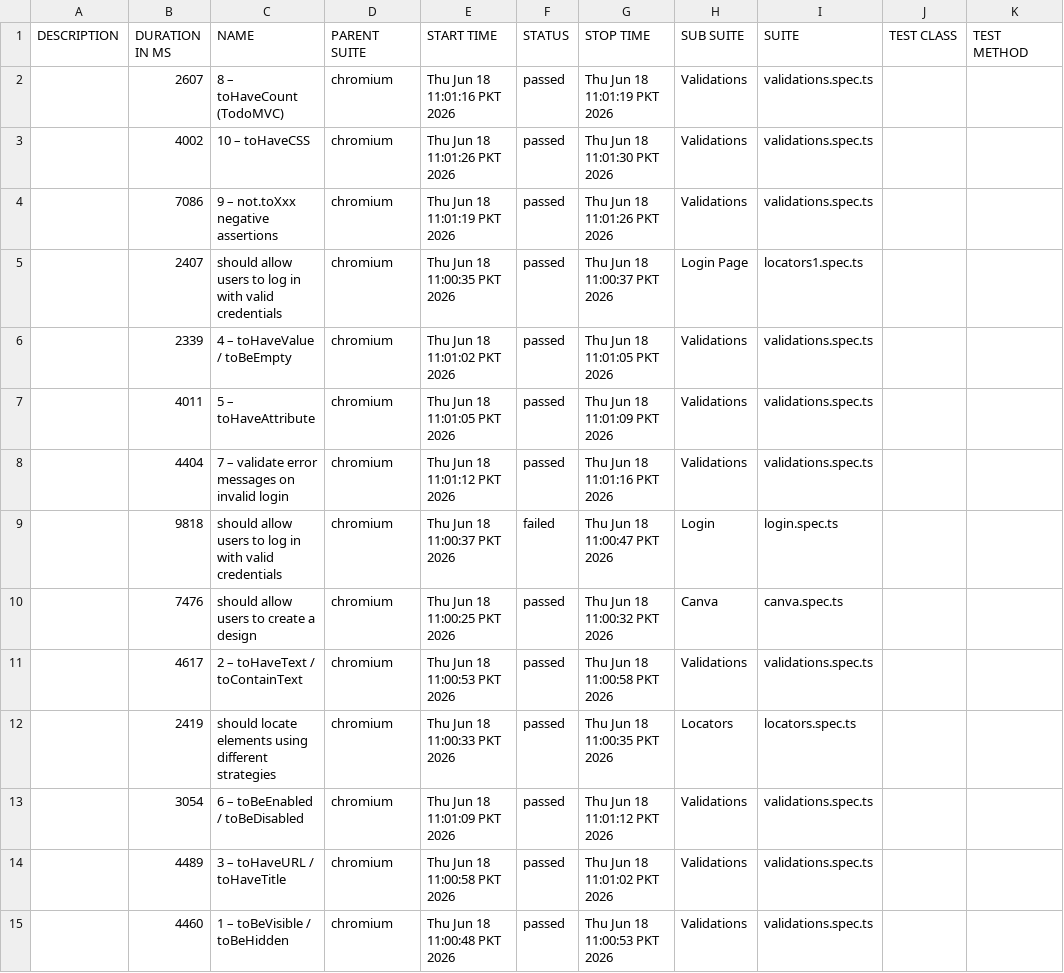
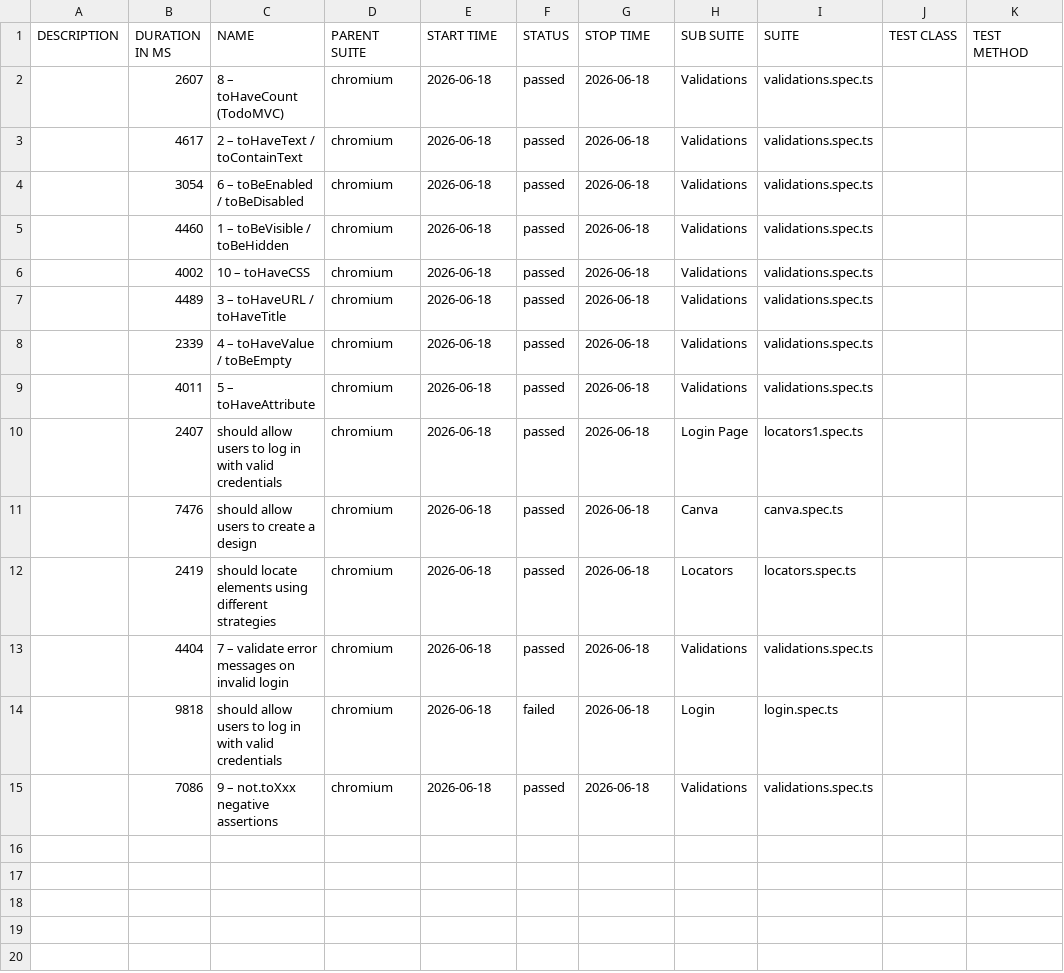
Before and after one commit to saadahmedkhan-10p/conducttraining, a CSV file: allure-report/data/suites.csv, drawn as a sheet.

```diff
--- a/allure-report/data/suites.csv
+++ b/allure-report/data/suites.csv
@@ -1,15 +1,15 @@
 "DESCRIPTION","DURATION IN MS","NAME","PARENT SUITE","START TIME","STATUS","STOP TIME","SUB SUITE","SUITE","TEST CLASS","TEST METHOD"
-"","2607","8 – toHaveCount (TodoMVC)","chromium","Thu Jun 18 11:01:16 PKT 2026","passed","Thu Jun 18 11:01:19 PKT 2026","Validations","validations.spec.ts","",""
-"","4002","10 – toHaveCSS","chromium","Thu Jun 18 11:01:26 PKT 2026","passed","Thu Jun 18 11:01:30 PKT 2026","Validations","validations.spec.ts","",""
-"","7086","9 – not.toXxx negative assertions","chromium","Thu Jun 18 11:01:19 PKT 2026","passed","Thu Jun 18 11:01:26 PKT 2026","Validations","validations.spec.ts","",""
-"","2407","should allow users to log in with valid credentials","chromium","Thu Jun 18 11:00:35 PKT 2026","passed","Thu Jun 18 11:00:37 PKT 2026","Login Page","locators1.spec.ts","",""
-"","2339","4 – toHaveValue / toBeEmpty","chromium","Thu Jun 18 11:01:02 PKT 2026","passed","Thu Jun 18 11:01:05 PKT 2026","Validations","validations.spec.ts","",""
-"","4011","5 – toHaveAttribute","chromium","Thu Jun 18 11:01:05 PKT 2026","passed","Thu Jun 18 11:01:09 PKT 2026","Validations","validations.spec.ts","",""
-"","4404","7 – validate error messages on invalid login","chromium","Thu Jun 18 11:01:12 PKT 2026","passed","Thu Jun 18 11:01:16 PKT 2026","Validations","validations.spec.ts","",""
-"","9818","should allow users to log in with valid credentials","chromium","Thu Jun 18 11:00:37 PKT 2026","failed","Thu Jun 18 11:00:47 PKT 2026","Login","login.spec.ts","",""
-"","7476","should allow users to create a design","chromium","Thu Jun 18 11:00:25 PKT 2026","passed","Thu Jun 18 11:00:32 PKT 2026","Canva","canva.spec.ts","",""
-"","4617","2 – toHaveText / toContainText","chromium","Thu Jun 18 11:00:53 PKT 2026","passed","Thu Jun 18 11:00:58 PKT 2026","Validations","validations.spec.ts","",""
-"","2419","should locate elements using different strategies","chromium","Thu Jun 18 11:00:33 PKT 2026","passed","Thu Jun 18 11:00:35 PKT 2026","Locators","locators.spec.ts","",""
-"","3054","6 – toBeEnabled / toBeDisabled","chromium","Thu Jun 18 11:01:09 PKT 2026","passed","Thu Jun 18 11:01:12 PKT 2026","Validations","validations.spec.ts","",""
-"","4489","3 – toHaveURL / toHaveTitle","chromium","Thu Jun 18 11:00:58 PKT 2026","passed","Thu Jun 18 11:01:02 PKT 2026","Validations","validations.spec.ts","",""
-"","4460","1 – toBeVisible / toBeHidden","chromium","Thu Jun 18 11:00:48 PKT 2026","passed","Thu Jun 18 11:00:53 PKT 2026","Validations","validations.spec.ts","",""
+"","2607","8 – toHaveCount (TodoMVC)","chromium","2026-06-18","passed","2026-06-18","Validations","validations.spec.ts","",""
+"","4617","2 – toHaveText / toContainText","chromium","2026-06-18","passed","2026-06-18","Validations","validations.spec.ts","",""
+"","3054","6 – toBeEnabled / toBeDisabled","chromium","2026-06-18","passed","2026-06-18","Validations","validations.spec.ts","",""
+"","4460","1 – toBeVisible / toBeHidden","chromium","2026-06-18","passed","2026-06-18","Validations","validations.spec.ts","",""
+"","4002","10 – toHaveCSS","chromium","2026-06-18","passed","2026-06-18","Validations","validations.spec.ts","",""
+"","4489","3 – toHaveURL / toHaveTitle","chromium","2026-06-18","passed","2026-06-18","Validations","validations.spec.ts","",""
+"","2339","4 – toHaveValue / toBeEmpty","chromium","2026-06-18","passed","2026-06-18","Validations","validations.spec.ts","",""
+"","4011","5 – toHaveAttribute","chromium","2026-06-18","passed","2026-06-18","Validations","validations.spec.ts","",""
+"","2407","should allow users to log in with valid credentials","chromium","2026-06-18","passed","2026-06-18","Login Page","locators1.spec.ts","",""
+"","7476","should allow users to create a design","chromium","2026-06-18","passed","2026-06-18","Canva","canva.spec.ts","",""
+"","2419","should locate elements using different strategies","chromium","2026-06-18","passed","2026-06-18","Locators","locators.spec.ts","",""
+"","4404","7 – validate error messages on invalid login","chromium","2026-06-18","passed","2026-06-18","Validations","validations.spec.ts","",""
+"","9818","should allow users to log in with valid credentials","chromium","2026-06-18","failed","2026-06-18","Login","login.spec.ts","",""
+"","7086","9 – not.toXxx negative assertions","chromium","2026-06-18","passed","2026-06-18","Validations","validations.spec.ts","",""
```
Also changed, not shown: 51 other files.
